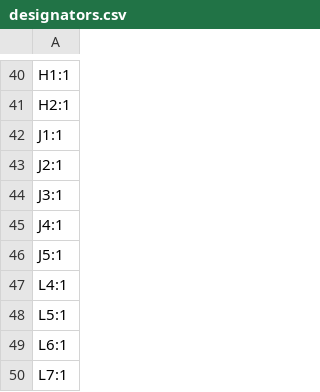
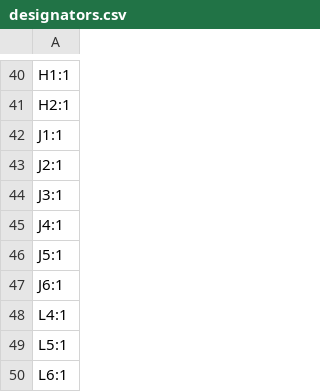
Before and after one commit to ShlokVaidya/Flight-Controller, a CSV file: production/designators.csv, drawn as a sheet; only a part is shown, gaps mark what is left out; the shorter side is filled out with more unchanged rows; the diff names each change by its address in the sheet, - before the commit and + after, or states it on an @@ line.

```diff
--- a/production/designators.csv
+++ b/production/designators.csv
+row 47: J6:1
```
Also changed, not shown: production/bom.csv, production/positions.csv, 19 other files.
